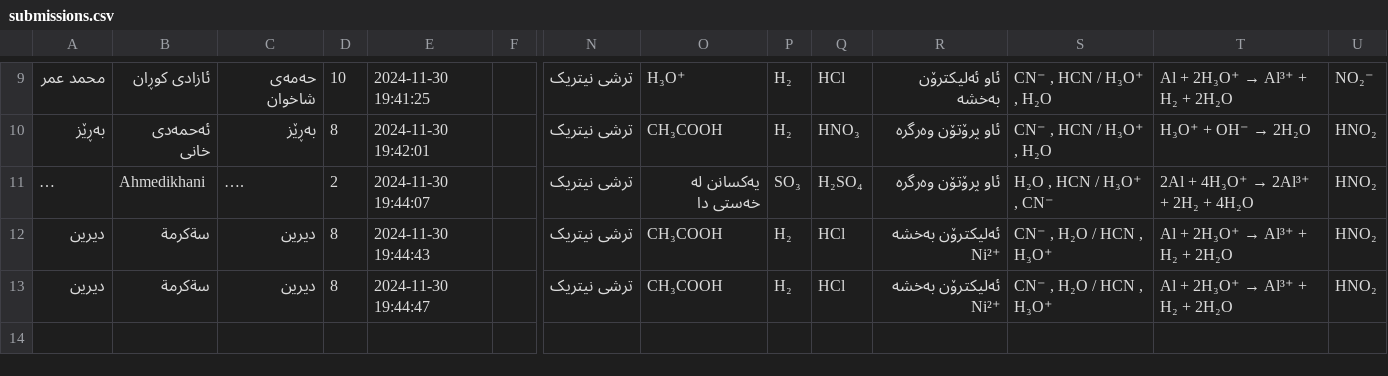
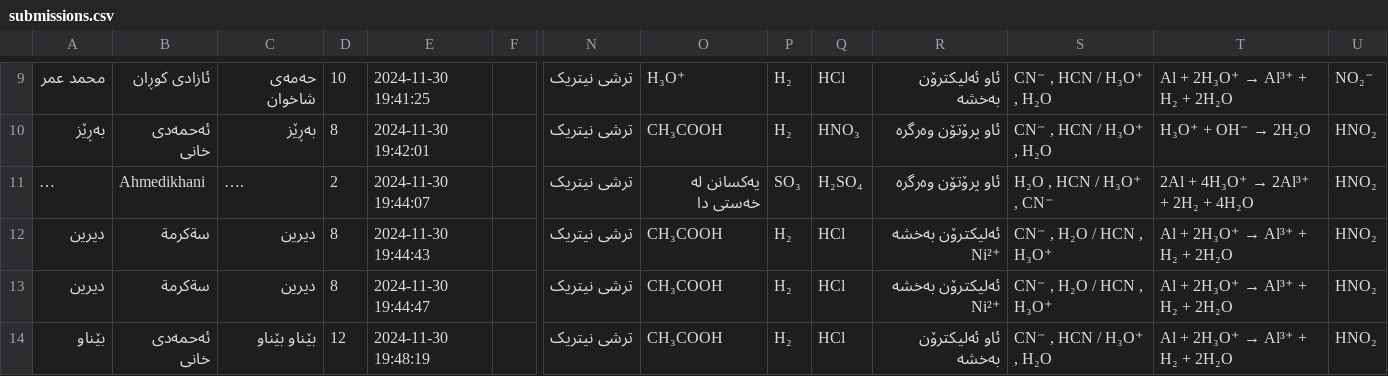
Before and after one commit to Hakari-Bibani/Course, a CSV file: submissions.csv, drawn as a sheet; only a part is shown, gaps mark what is left out; rows hold the shown columns only; the diff names each change by its address in the sheet, - before the commit and + after, or states it on an @@ line.

Commit message:
Update submissions

```diff
--- a/submissions.csv
+++ b/submissions.csv
+row 14: بێناو | ئەحمەدی خانی | بێناو بێناو | 12 | 2024-11-30 19:48:19 |  | ترشی نیتریک | CH₃COOH | H₂ | HCl | ئاو ئەلیکترۆن بەخشە | CN⁻ , HCN / H₃O⁺ , H₂O | Al + 2H₃O⁺ → Al³⁺ + H₂ + 2H₂O | HNO₂
```
